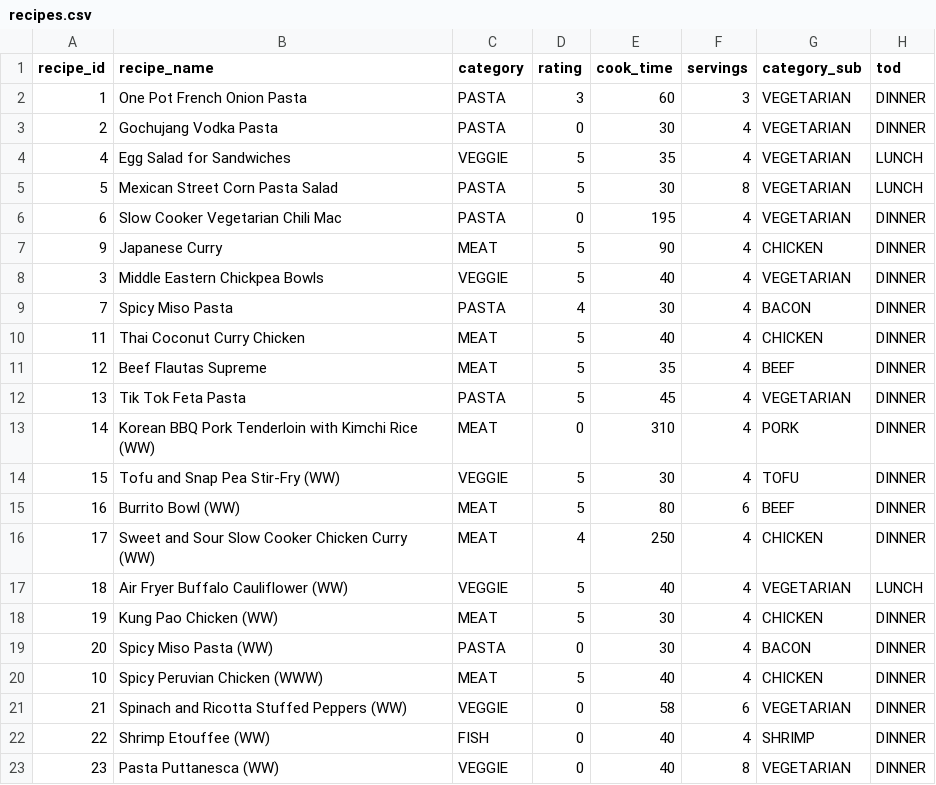
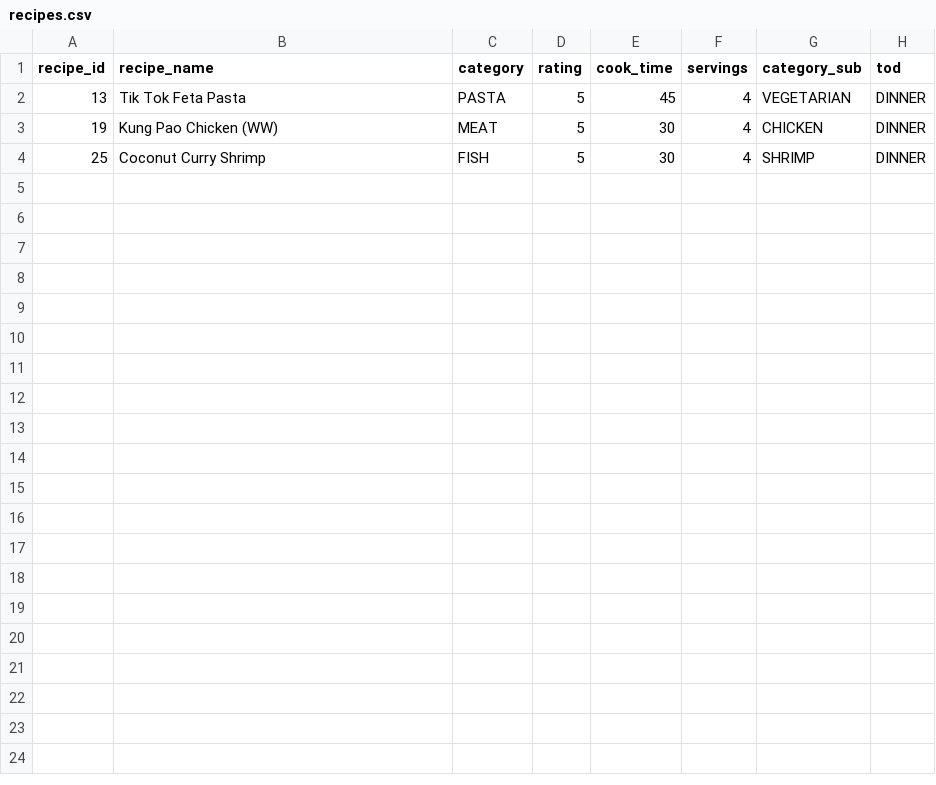
Before and after one commit to chriskmann32/cookbook-ghpage, a CSV file: recipes.csv, drawn as a sheet.

```diff
--- a/recipes.csv
+++ b/recipes.csv
@@ -1,23 +1,4 @@
 "recipe_id"|"recipe_name"|"category"|"rating"|"cook_time"|"servings"|"category_sub"|"tod"
-1|"One Pot French Onion Pasta"|"PASTA"|3|60|3|"VEGETARIAN"|"DINNER"
-2|"Gochujang Vodka Pasta"|"PASTA"|0|30|4|"VEGETARIAN"|"DINNER"
-4|"Egg Salad for Sandwiches"|"VEGGIE"|5|35|4|"VEGETARIAN"|"LUNCH"
-5|"Mexican Street Corn Pasta Salad"|"PASTA"|5|30|8|"VEGETARIAN"|"LUNCH"
-6|"Slow Cooker Vegetarian Chili Mac"|"PASTA"|0|195|4|"VEGETARIAN"|"DINNER"
-9|"Japanese Curry"|"MEAT"|5|90|4|"CHICKEN"|"DINNER"
-3|"Middle Eastern Chickpea Bowls"|"VEGGIE"|5|40|4|"VEGETARIAN"|"DINNER"
-7|"Spicy Miso Pasta"|"PASTA"|4|30|4|"BACON"|"DINNER"
-11|"Thai Coconut Curry Chicken"|"MEAT"|5|40|4|"CHICKEN"|"DINNER"
-12|"Beef Flautas Supreme"|"MEAT"|5|35|4|"BEEF"|"DINNER"
 13|"Tik Tok Feta Pasta"|"PASTA"|5|45|4|"VEGETARIAN"|"DINNER"
-14|"Korean BBQ Pork Tenderloin with Kimchi Rice (WW)"|"MEAT"|0|310|4|"PORK"|"DINNER"
-15|"Tofu and Snap Pea Stir-Fry (WW)"|"VEGGIE"|5|30|4|"TOFU"|"DINNER"
-16|"Burrito Bowl (WW)"|"MEAT"|5|80|6|"BEEF"|"DINNER"
-17|"Sweet and Sour Slow Cooker Chicken Curry (WW)"|"MEAT"|4|250|4|"CHICKEN"|"DINNER"
-18|"Air Fryer Buffalo Cauliflower (WW)"|"VEGGIE"|5|40|4|"VEGETARIAN"|"LUNCH"
 19|"Kung Pao Chicken (WW)"|"MEAT"|5|30|4|"CHICKEN"|"DINNER"
-20|"Spicy Miso Pasta (WW)"|"PASTA"|0|30|4|"BACON"|"DINNER"
-10|"Spicy Peruvian Chicken (WWW)"|"MEAT"|5|40|4|"CHICKEN"|"DINNER"
-21|"Spinach and Ricotta Stuffed Peppers (WW)"|"VEGGIE"|0|58|6|"VEGETARIAN"|"DINNER"
-22|"Shrimp Etouffee (WW)"|"FISH"|0|40|4|"SHRIMP"|"DINNER"
-23|"Pasta Puttanesca (WW)"|"VEGGIE"|0|40|8|"VEGETARIAN"|"DINNER"
+25|"Coconut Curry Shrimp"|"FISH"|5|30|4|"SHRIMP"|"DINNER"
```
Also changed, not shown: 13 other files.
